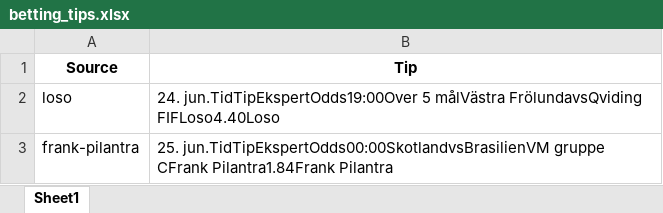
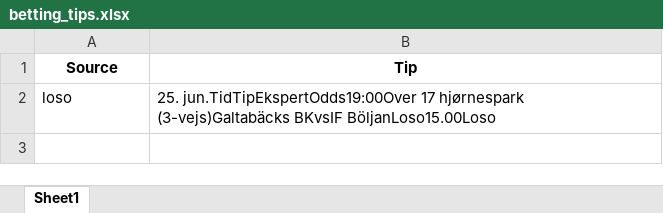
Before and after one commit to mahmad789/alerts, an Excel workbook: betting_tips.xlsx, sheet Sheet1, drawn as a sheet; values as stored, in another font and other column widths than the file's, no borders; the diff names each change by its address in the sheet, - before the commit and + after, or states it on an @@ line.

```diff
--- a/betting_tips.xlsx (sheet Sheet1)
+++ b/betting_tips.xlsx (sheet Sheet1)
-B2 (Tip): 24. jun.TidTipEkspertOdds19:00Over 5 målVästra FrölundavsQviding FIFLoso4.40Loso
+B2 (Tip): 25. jun.TidTipEkspertOdds19:00Over 17 hjørnespark (3-vejs)Galtabäcks BKvsIF BöljanLoso15.00Loso
-row 3: frank-pilantra | 25. jun.TidTipEkspertOdds00:00SkotlandvsBrasilienVM gruppe CFrank Pilantra1.84Frank Pilantra
```
